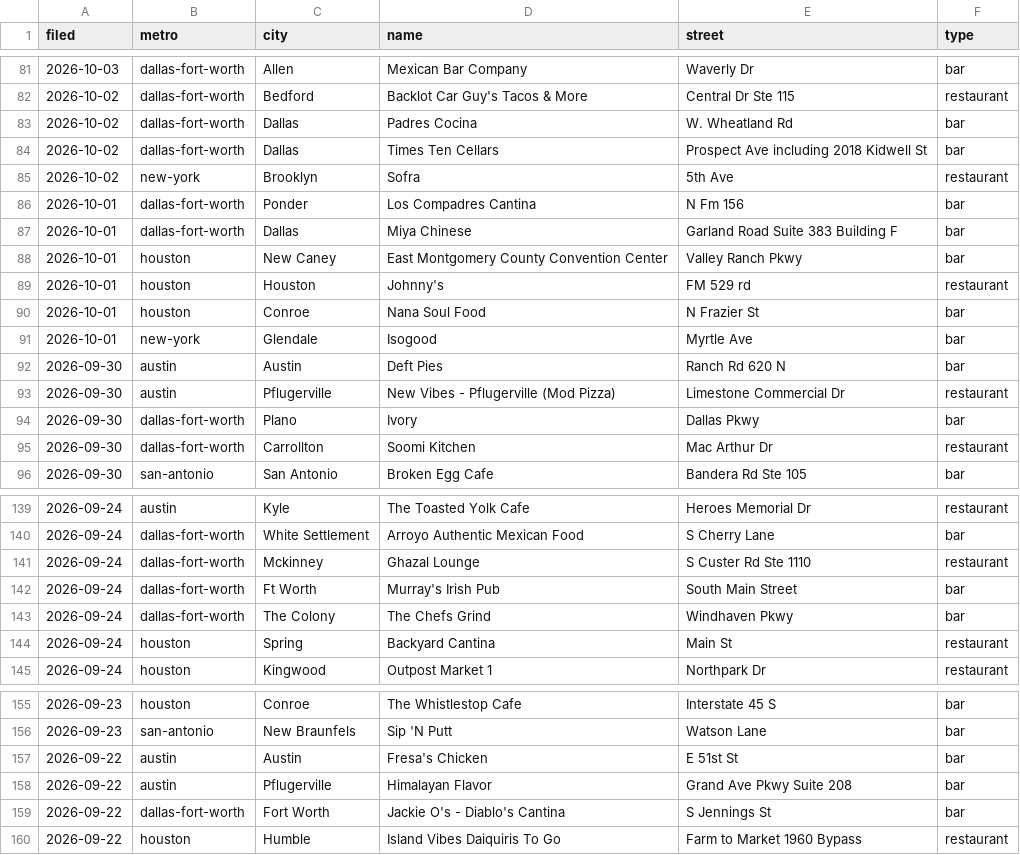
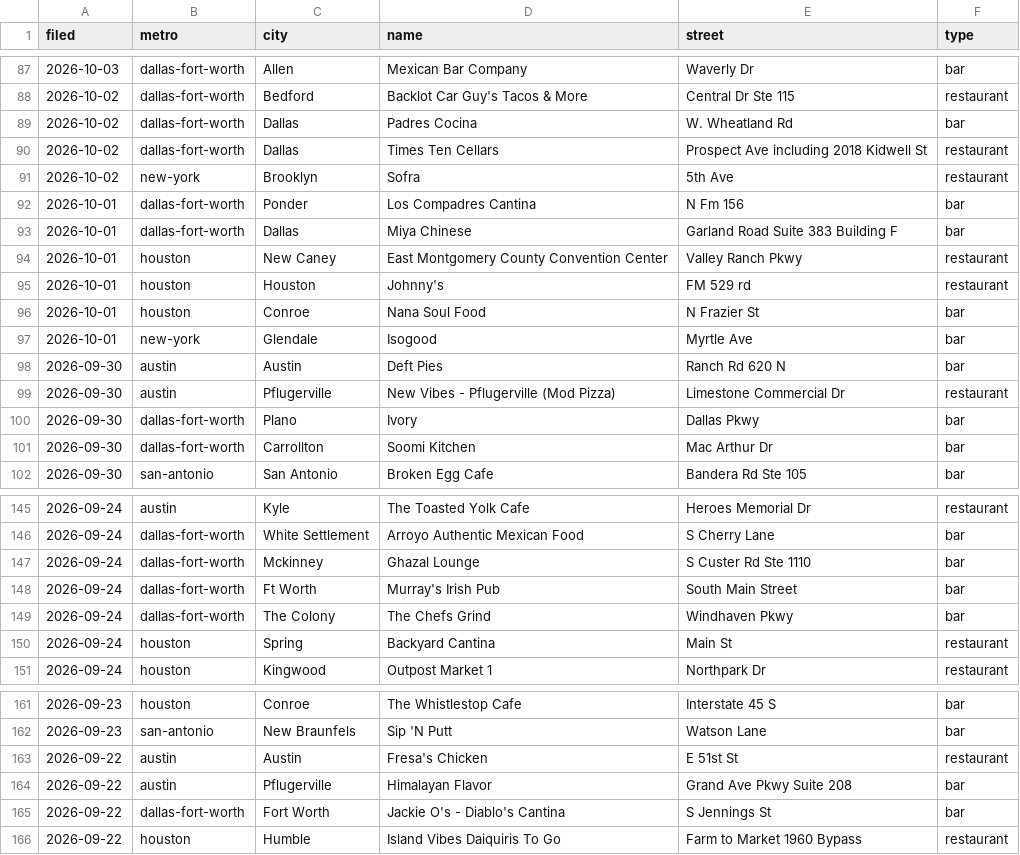
Before and after one commit to Tintin-Intellegence-Limited/us-liquor-license-applications, a CSV file: data/filings-last-30-days.csv, drawn as a sheet; only a part is shown, gaps mark what is left out; the diff covers the shown part only.

```diff
--- a/data/filings-last-30-days.csv
+++ b/data/filings-last-30-days.csv
@@ -83,3 +89,3 @@ filed,metro,city,name,street,type
 2026-10-02,dallas-fort-worth,Dallas,Padres Cocina,W. Wheatland Rd,bar
-2026-10-02,dallas-fort-worth,Dallas,Times Ten Cellars,Prospect Ave including 2018 Kidwell St,bar
+2026-10-02,dallas-fort-worth,Dallas,Times Ten Cellars,Prospect Ave including 2018 Kidwell St,restaurant
 2026-10-02,new-york,Brooklyn,Sofra,5th Ave,restaurant
@@ -87,3 +93,3 @@ filed,metro,city,name,street,type
 2026-10-01,dallas-fort-worth,Dallas,Miya Chinese,Garland Road Suite 383 Building F,bar
-2026-10-01,houston,New Caney,East Montgomery County Convention Center,Valley Ranch Pkwy,bar
+2026-10-01,houston,New Caney,East Montgomery County Convention Center,Valley Ranch Pkwy,restaurant
 2026-10-01,houston,Houston,Johnny's,FM 529 rd,restaurant
@@ -94,3 +100,3 @@ filed,metro,city,name,street,type
 2026-09-30,dallas-fort-worth,Plano,Ivory,Dallas Pkwy,bar
-2026-09-30,dallas-fort-worth,Carrollton,Soomi Kitchen,Mac Arthur Dr,restaurant
+2026-09-30,dallas-fort-worth,Carrollton,Soomi Kitchen,Mac Arthur Dr,bar
 2026-09-30,san-antonio,San Antonio,Broken Egg Cafe,Bandera Rd Ste 105,bar
@@ -140,3 +146,3 @@ filed,metro,city,name,street,type
 2026-09-24,dallas-fort-worth,White Settlement,Arroyo Authentic Mexican Food,S Cherry Lane,bar
-2026-09-24,dallas-fort-worth,Mckinney,Ghazal Lounge,S Custer Rd Ste 1110,restaurant
+2026-09-24,dallas-fort-worth,Mckinney,Ghazal Lounge,S Custer Rd Ste 1110,bar
 2026-09-24,dallas-fort-worth,Ft Worth,Murray's Irish Pub,South Main Street,bar
@@ -156,3 +162,3 @@ filed,metro,city,name,street,type
 2026-09-23,san-antonio,New Braunfels,Sip 'N Putt,Watson Lane,bar
-2026-09-22,austin,Austin,Fresa's Chicken,E 51st St,bar
+2026-09-22,austin,Austin,Fresa's Chicken,E 51st St,restaurant
 2026-09-22,austin,Pflugerville,Himalayan Flavor,Grand Ave Pkwy Suite 208,bar
```
Also changed, not shown: 8 added rows, 13 removed rows and 8 edited cells elsewhere in this file, data/liquor-license-wait-times.csv, 1 other file.
